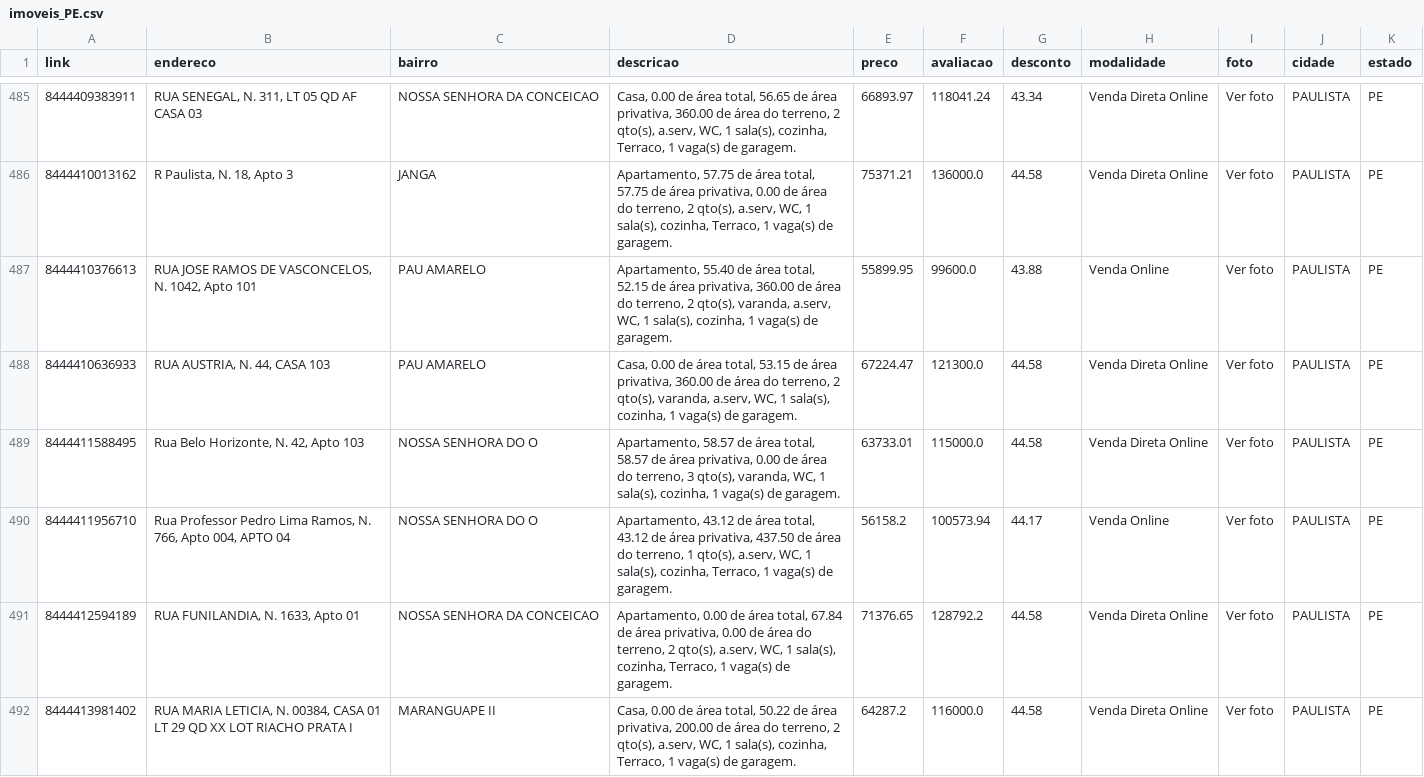
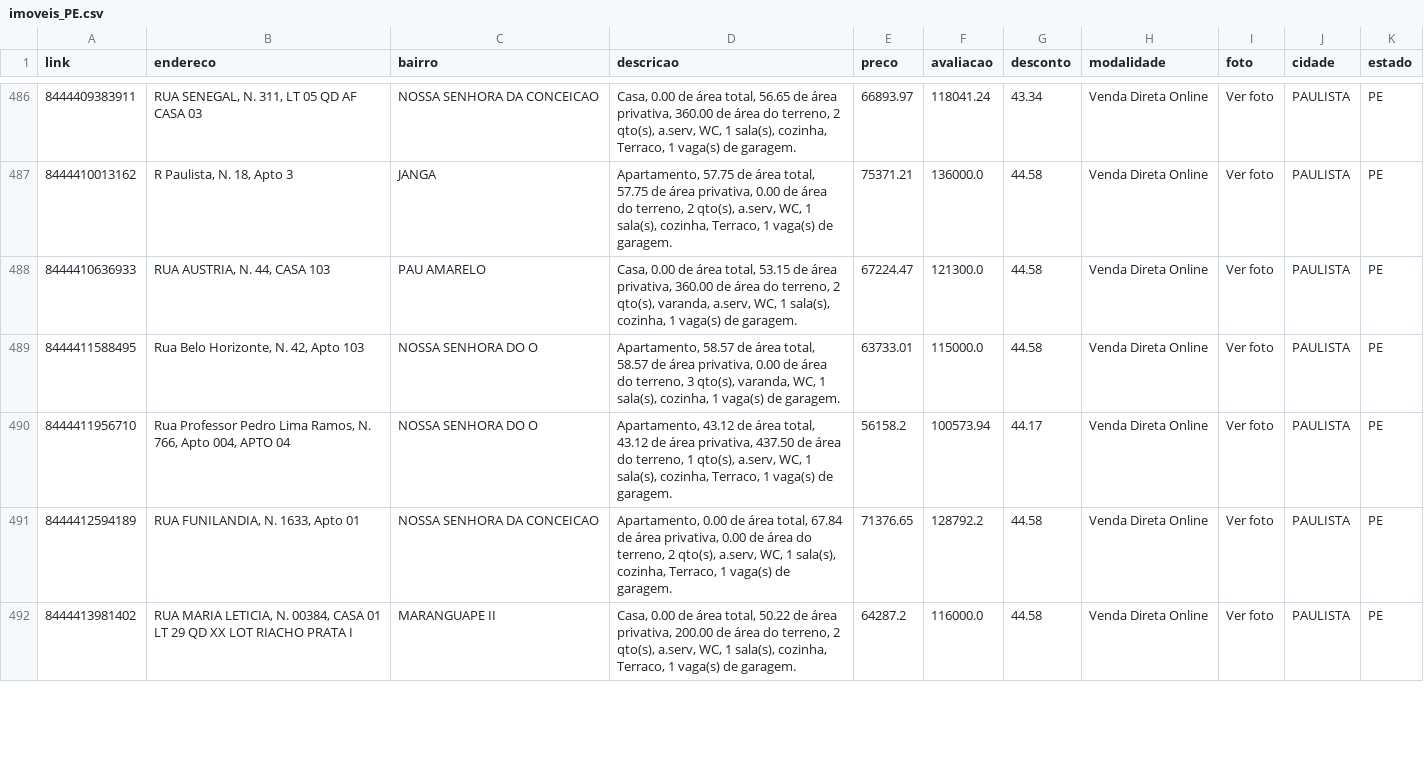
Before and after one commit to franklinbaldo/caixaaberta, a CSV file: data/imoveis_PE.csv, drawn as a sheet; only a part is shown, gaps mark what is left out; the diff covers the shown part only.

```diff
--- a/data/imoveis_PE.csv
+++ b/data/imoveis_PE.csv
@@ -486,6 +487,5 @@ link,endereco,bairro,descricao,preco,avaliacao,desconto,modalidade,foto,cidade,e
 8444410013162,"R Paulista, N. 18, Apto 3",JANGA,"Apartamento, 57.75 de área total, 57.75 de área privativa, 0.00 de área do terreno, 2 qto(s), a.serv, WC, 1 sala(s), cozinha, Terraco, 1 vaga(s) de garagem.",75371.21,136000.0,44.58,Venda Direta Online,Ver foto,PAULISTA,PE
-8444410376613,"RUA JOSE RAMOS DE VASCONCELOS, N. 1042, Apto 101",PAU AMARELO,"Apartamento, 55.40 de área total, 52.15 de área privativa, 360.00 de área do terreno, 2 qto(s), varanda, a.serv, WC, 1 sala(s), cozinha, 1 vaga(s) de garagem.",55899.95,99600.0,43.88,Venda Online,Ver foto,PAULISTA,PE
 8444410636933,"RUA AUSTRIA, N. 44, CASA 103",PAU AMARELO,"Casa, 0.00 de área total, 53.15 de área privativa, 360.00 de área do terreno, 2 qto(s), varanda, a.serv, WC, 1 sala(s), cozinha, 1 vaga(s) de garagem.",67224.47,121300.0,44.58,Venda Direta Online,Ver foto,PAULISTA,PE
 8444411588495,"Rua Belo Horizonte, N. 42, Apto 103",NOSSA SENHORA DO O,"Apartamento, 58.57 de área total, 58.57 de área privativa, 0.00 de área do terreno, 3 qto(s), varanda, WC, 1 sala(s), cozinha, 1 vaga(s) de garagem.",63733.01,115000.0,44.58,Venda Direta Online,Ver foto,PAULISTA,PE
-8444411956710,"Rua Professor Pedro Lima Ramos, N. 766, Apto 004, APTO 04",NOSSA SENHORA DO O,"Apartamento, 43.12 de área total, 43.12 de área privativa, 437.50 de área do terreno, 1 qto(s), a.serv, WC, 1 sala(s), cozinha, Terraco, 1 vaga(s) de garagem.",56158.2,100573.94,44.17,Venda Online,Ver foto,PAULISTA,PE
+8444411956710,"Rua Professor Pedro Lima Ramos, N. 766, Apto 004, APTO 04",NOSSA SENHORA DO O,"Apartamento, 43.12 de área total, 43.12 de área privativa, 437.50 de área do terreno, 1 qto(s), a.serv, WC, 1 sala(s), cozinha, Terraco, 1 vaga(s) de garagem.",56158.2,100573.94,44.17,Venda Direta Online,Ver foto,PAULISTA,PE
 8444412594189,"RUA FUNILANDIA, N. 1633, Apto 01",NOSSA SENHORA DA CONCEICAO,"Apartamento, 0.00 de área total, 67.84 de área privativa, 0.00 de área do terreno, 2 qto(s), a.serv, WC, 1 sala(s), cozinha, Terraco, 1 vaga(s) de garagem.",71376.65,128792.2,44.58,Venda Direta Online,Ver foto,PAULISTA,PE
```
Also changed, not shown: 6 added rows, 2 removed rows and 2 edited cells elsewhere in this file, data/imoveis_BA.csv, data/imoveis_CE.csv, 20 other files.
